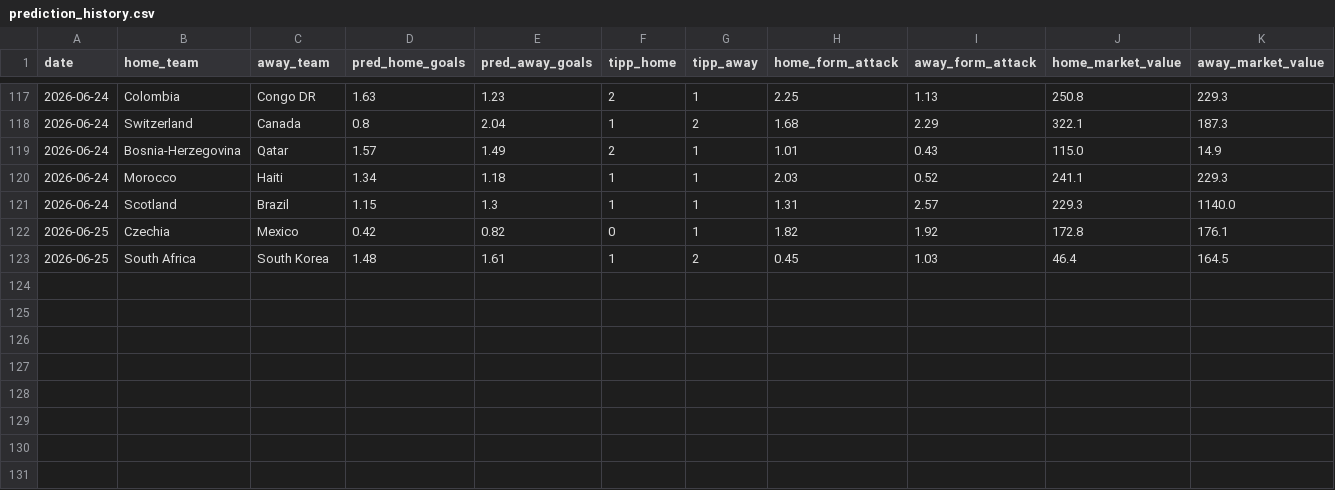
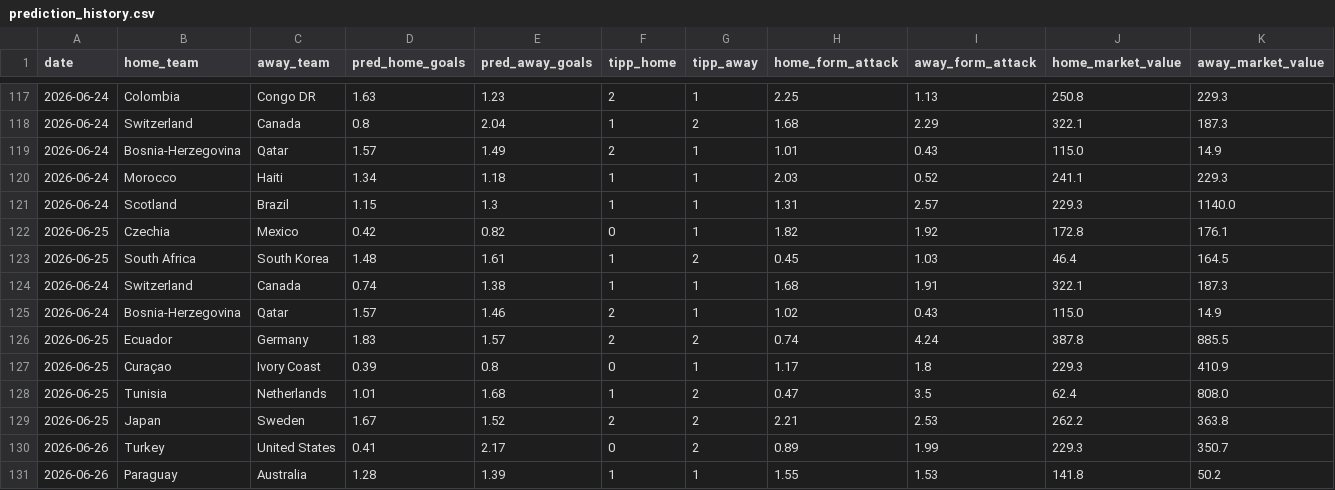
Before and after one commit to sauterjoshua/GoalPredictionEngine, a CSV file: data/processed/prediction_history.csv, drawn as a sheet; only a part is shown, gaps mark what is left out; rows hold the shown columns only; the diff names each change by its address in the sheet, - before the commit and + after, or states it on an @@ line.

```diff
--- a/data/processed/prediction_history.csv
+++ b/data/processed/prediction_history.csv
+row 124: 2026-06-24 | Switzerland | Canada | 0.74 | 1.38 | 1 | 1 | 1.68 | 1.91 | 322.1 | 187.3
+row 125: 2026-06-24 | Bosnia-Herzegovina | Qatar | 1.57 | 1.46 | 2 | 1 | 1.02 | 0.43 | 115.0 | 14.9
+row 126: 2026-06-25 | Ecuador | Germany | 1.83 | 1.57 | 2 | 2 | 0.74 | 4.24 | 387.8 | 885.5
+row 127: 2026-06-25 | Curaçao | Ivory Coast | 0.39 | 0.8 | 0 | 1 | 1.17 | 1.8 | 229.3 | 410.9
+row 128: 2026-06-25 | Tunisia | Netherlands | 1.01 | 1.68 | 1 | 2 | 0.47 | 3.5 | 62.4 | 808.0
+row 129: 2026-06-25 | Japan | Sweden | 1.67 | 1.52 | 2 | 2 | 2.21 | 2.53 | 262.2 | 363.8
+row 130: 2026-06-26 | Turkey | United States | 0.41 | 2.17 | 0 | 2 | 0.89 | 1.99 | 229.3 | 350.7
+row 131: 2026-06-26 | Paraguay | Australia | 1.28 | 1.39 | 1 | 1 | 1.55 | 1.53 | 141.8 | 50.2
```
Also changed, not shown: data/processed/predictions.csv, data/raw/wm2026_live.csv.
